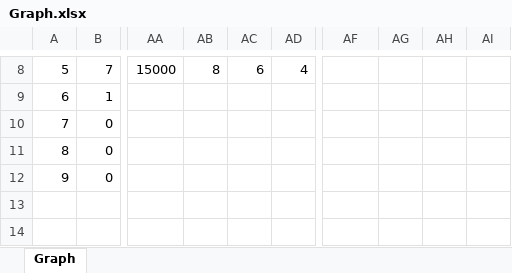
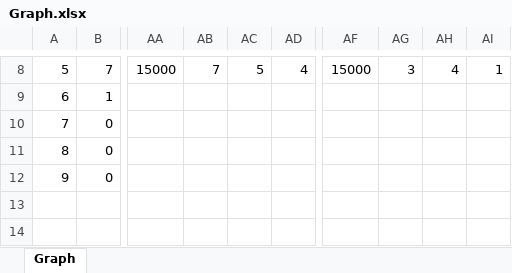
Before and after one commit to huynn8/paper_draft, an Excel workbook: Graph.xlsx, sheet Graph, drawn as a sheet; only a part is shown, gaps mark what is left out; values as stored, in another font and other column widths than the file's, no borders; charts and pictures not drawn; the diff covers the shown part only; the diff names each change by its address in the sheet, - before the commit and + after, or states it on an @@ line.

Commit message:
Update Paper & Graph

```diff
--- a/Graph.xlsx (sheet Graph)
+++ b/Graph.xlsx (sheet Graph)
-AB8: 8
+AB8: 7
-AC8: 6
+AC8: 5
-AF8: (empty)
+AF8: 15000
-AG8: (empty)
+AG8: 3
-AH8: (empty)
+AH8: 4
-AI8: (empty)
+AI8: 1
```
Also changed, not shown: 34 edited cells elsewhere in this sheet, charts or pictures, 1 other file.
